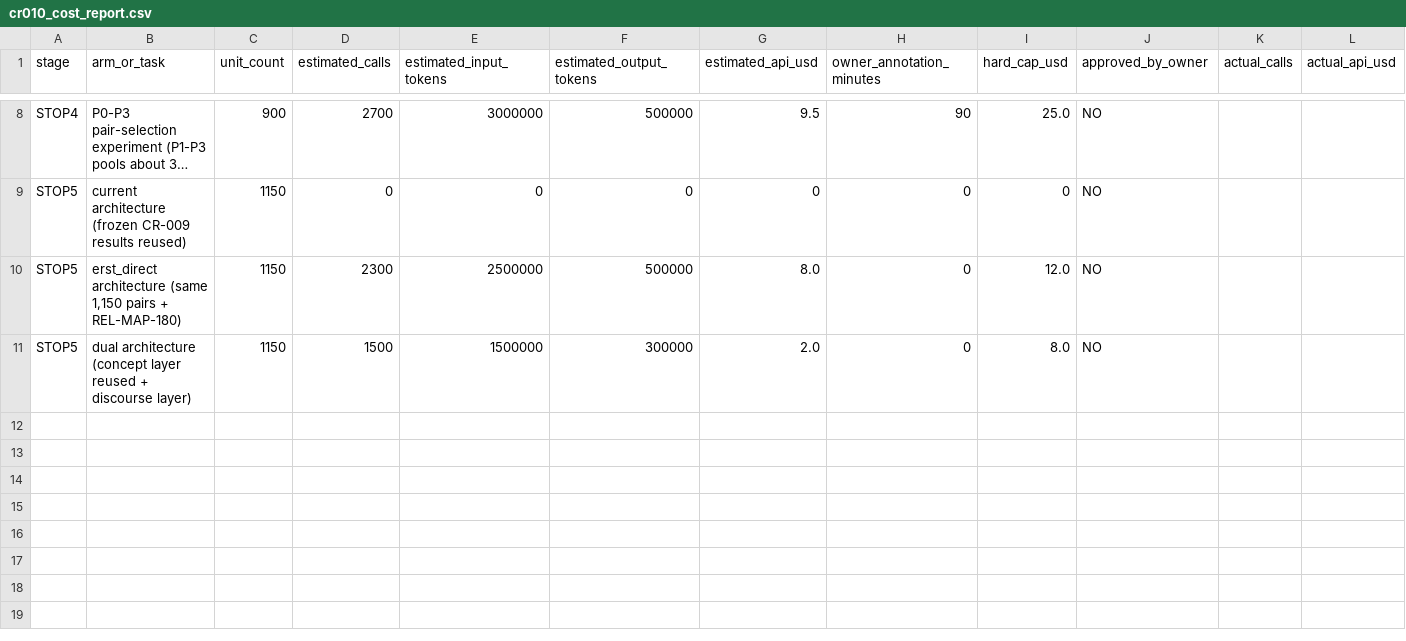
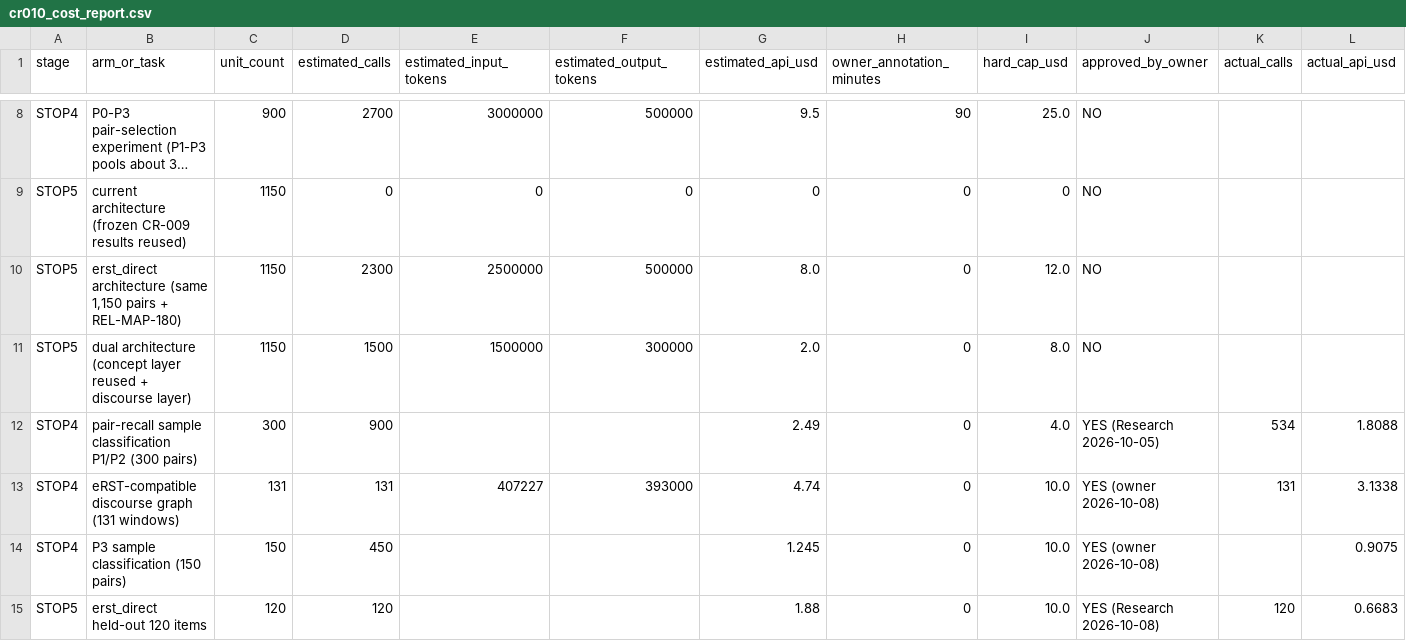
Before and after one commit to Zhengtat/Final-year-project, a CSV file: reports/cr010_cost_report.csv, drawn as a sheet; only a part is shown, gaps mark what is left out; long unchanged cells end in …; rows hold the shown columns only; the diff names each change by its address in the sheet, - before the commit and + after, or states it on an @@ line.

```diff
--- a/reports/cr010_cost_report.csv
+++ b/reports/cr010_cost_report.csv
+row 12: STOP4 | pair-recall sample classification P1/P2 (300 pairs) | 300 | 900 |  |  | 2.49 | 0 | 4.0 | YES (Research 2026-10-05) | 534 | 1.8088
+row 13: STOP4 | eRST-compatible discourse graph (131 windows) | 131 | 131 | 407227 | 393000 | 4.74 | 0 | 10.0 | YES (owner 2026-10-08) | 131 | 3.1338
+row 14: STOP4 | P3 sample classification (150 pairs) | 150 | 450 |  |  | 1.245 | 0 | 10.0 | YES (owner 2026-10-08) |  | 0.9075
+row 15: STOP5 | erst_direct held-out 120 items | 120 | 120 |  |  | 1.88 | 0 | 10.0 | YES (Research 2026-10-08) | 120 | 0.6683
```
Also changed, not shown: 7 other files.
